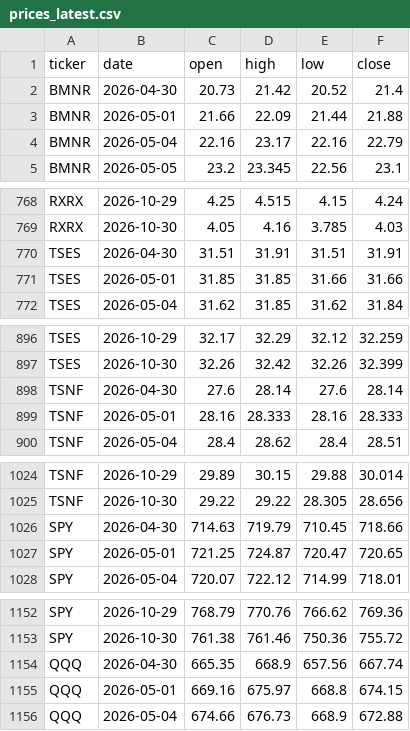
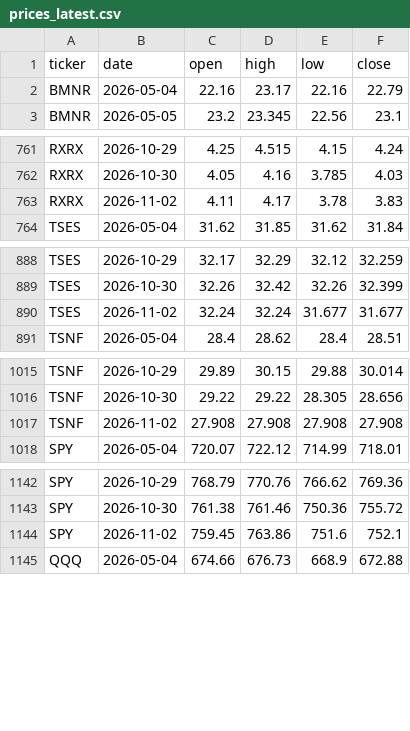
Before and after one commit to MinJoonCho627/petrodollar-dashboard, a CSV file: prices_latest.csv, drawn as a sheet; only a part is shown, gaps mark what is left out; the diff covers the shown part only.

```diff
--- a/prices_latest.csv
+++ b/prices_latest.csv
@@ -1,4 +1,2 @@
 ticker,date,open,high,low,close
-BMNR,2026-04-30,20.73,21.42,20.52,21.4
-BMNR,2026-05-01,21.66,22.09,21.44,21.88
 BMNR,2026-05-04,22.16,23.17,22.16,22.79
@@ -769,4 +762,3 @@ RXRX,2026-10-29,4.25,4.515,4.15,4.24
 RXRX,2026-10-30,4.05,4.16,3.785,4.03
-TSES,2026-04-30,31.51,31.91,31.51,31.91
-TSES,2026-05-01,31.85,31.85,31.66,31.66
+RXRX,2026-11-02,4.11,4.17,3.78,3.83
 TSES,2026-05-04,31.62,31.85,31.62,31.84
@@ -897,4 +889,3 @@ TSES,2026-10-29,32.17,32.29,32.12,32.259
 TSES,2026-10-30,32.26,32.42,32.26,32.399
-TSNF,2026-04-30,27.6,28.14,27.6,28.14
-TSNF,2026-05-01,28.16,28.333,28.16,28.333
+TSES,2026-11-02,32.24,32.24,31.677,31.677
 TSNF,2026-05-04,28.4,28.62,28.4,28.51
@@ -1025,4 +1016,3 @@ TSNF,2026-10-29,29.89,30.15,29.88,30.014
 TSNF,2026-10-30,29.22,29.22,28.305,28.656
-SPY,2026-04-30,714.63,719.79,710.45,718.66
-SPY,2026-05-01,721.25,724.87,720.47,720.65
+TSNF,2026-11-02,27.908,27.908,27.908,27.908
 SPY,2026-05-04,720.07,722.12,714.99,718.01
@@ -1153,4 +1143,3 @@ SPY,2026-10-29,768.79,770.76,766.62,769.36
 SPY,2026-10-30,761.38,761.46,750.36,755.72
-QQQ,2026-04-30,665.35,668.9,657.56,667.74
-QQQ,2026-05-01,669.16,675.97,668.8,674.15
+SPY,2026-11-02,759.45,763.86,751.6,752.1
 QQQ,2026-05-04,674.66,676.73,668.9,672.88
```
Also changed, not shown: 6 added rows and 10 removed rows elsewhere in this file, 1 other file.
